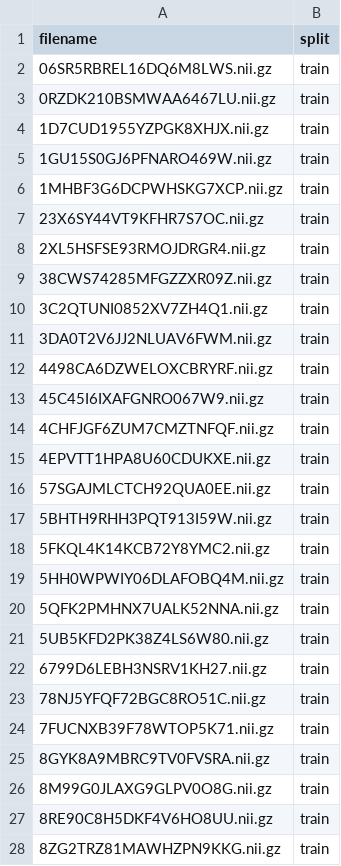
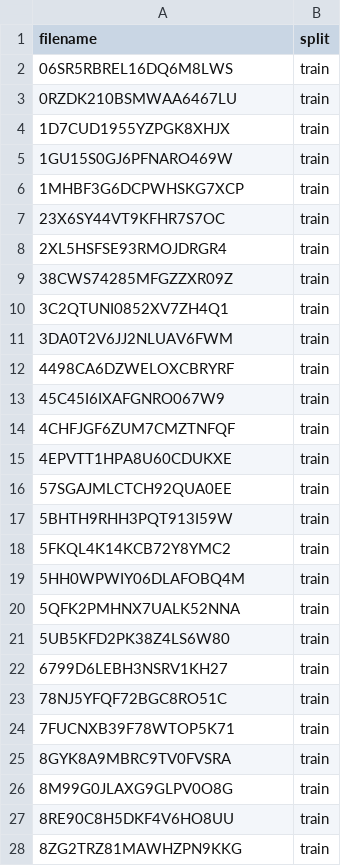
Before and after one commit to hsiangyuzhao/RCPS, a CSV file: data/la.csv, drawn as a sheet; only a part is shown; the diff covers the shown part only.

```diff
--- a/data/la.csv
+++ b/data/la.csv
@@ -1,28 +1,28 @@
 filename,split
-06SR5RBREL16DQ6M8LWS.nii.gz,train
-0RZDK210BSMWAA6467LU.nii.gz,train
-1D7CUD1955YZPGK8XHJX.nii.gz,train
-1GU15S0GJ6PFNARO469W.nii.gz,train
-1MHBF3G6DCPWHSKG7XCP.nii.gz,train
-23X6SY44VT9KFHR7S7OC.nii.gz,train
-2XL5HSFSE93RMOJDRGR4.nii.gz,train
-38CWS74285MFGZZXR09Z.nii.gz,train
-3C2QTUNI0852XV7ZH4Q1.nii.gz,train
-3DA0T2V6JJ2NLUAV6FWM.nii.gz,train
-4498CA6DZWELOXCBRYRF.nii.gz,train
-45C45I6IXAFGNRO067W9.nii.gz,train
-4CHFJGF6ZUM7CMZTNFQF.nii.gz,train
-4EPVTT1HPA8U60CDUKXE.nii.gz,train
-57SGAJMLCTCH92QUA0EE.nii.gz,train
-5BHTH9RHH3PQT913I59W.nii.gz,train
-5FKQL4K14KCB72Y8YMC2.nii.gz,train
-5HH0WPWIY06DLAFOBQ4M.nii.gz,train
-5QFK2PMHNX7UALK52NNA.nii.gz,train
-5UB5KFD2PK38Z4LS6W80.nii.gz,train
-6799D6LEBH3NSRV1KH27.nii.gz,train
-78NJ5YFQF72BGC8RO51C.nii.gz,train
-7FUCNXB39F78WTOP5K71.nii.gz,train
-8GYK8A9MBRC9TV0FVSRA.nii.gz,train
-8M99G0JLAXG9GLPV0O8G.nii.gz,train
-8RE90C8H5DKF4V6HO8UU.nii.gz,train
-8ZG2TRZ81MAWHZPN9KKG.nii.gz,train
+06SR5RBREL16DQ6M8LWS,train
+0RZDK210BSMWAA6467LU,train
+1D7CUD1955YZPGK8XHJX,train
+1GU15S0GJ6PFNARO469W,train
+1MHBF3G6DCPWHSKG7XCP,train
+23X6SY44VT9KFHR7S7OC,train
+2XL5HSFSE93RMOJDRGR4,train
+38CWS74285MFGZZXR09Z,train
+3C2QTUNI0852XV7ZH4Q1,train
+3DA0T2V6JJ2NLUAV6FWM,train
+4498CA6DZWELOXCBRYRF,train
+45C45I6IXAFGNRO067W9,train
+4CHFJGF6ZUM7CMZTNFQF,train
+4EPVTT1HPA8U60CDUKXE,train
+57SGAJMLCTCH92QUA0EE,train
+5BHTH9RHH3PQT913I59W,train
+5FKQL4K14KCB72Y8YMC2,train
+5HH0WPWIY06DLAFOBQ4M,train
+5QFK2PMHNX7UALK52NNA,train
+5UB5KFD2PK38Z4LS6W80,train
+6799D6LEBH3NSRV1KH27,train
+78NJ5YFQF72BGC8RO51C,train
+7FUCNXB39F78WTOP5K71,train
+8GYK8A9MBRC9TV0FVSRA,train
+8M99G0JLAXG9GLPV0O8G,train
+8RE90C8H5DKF4V6HO8UU,train
+8ZG2TRZ81MAWHZPN9KKG,train
```
Also changed, not shown: 73 edited cells elsewhere in this file, data/pancreas.csv, 2 other files.
